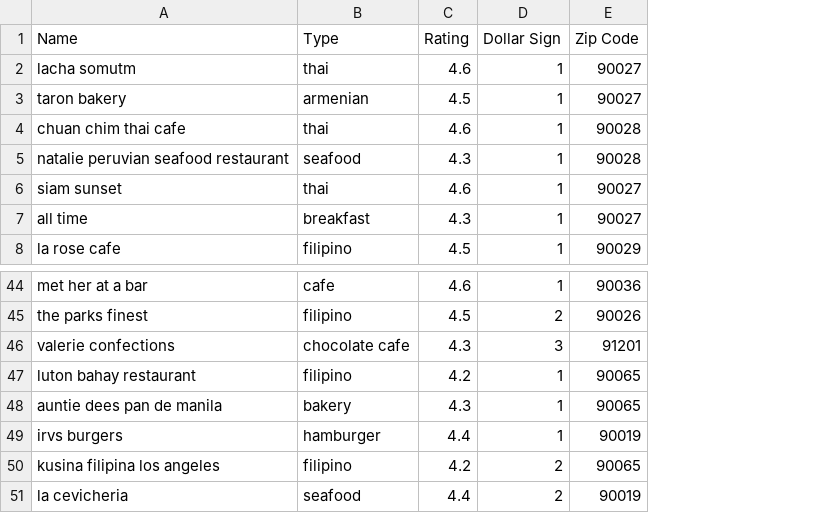
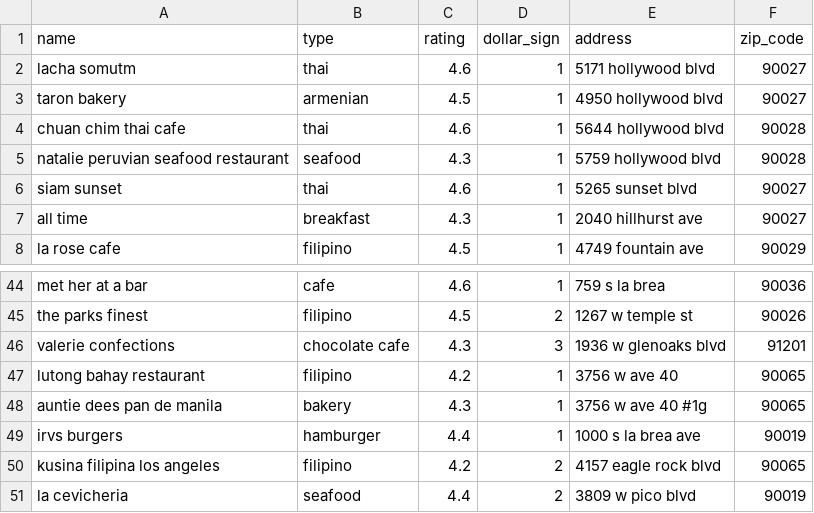
Before and after one commit to ArthurKimGl19/eateryGenerator, a CSV file: src/data/data-eatery.csv, drawn as a sheet; only a part is shown, gaps mark what is left out; removed rows and columns are numbered as before the commit, all else as after; the diff names each change by its address in the sheet, - before the commit and + after, or states it on an @@ line.

Commit message:
Add addresses to data and create new json

```diff
--- a/src/data/data-eatery.csv
+++ b/src/data/data-eatery.csv
+column E, rows 2-8: 5171 hollywood blvd | 4950 hollywood blvd | 5644 hollywood blvd | 5759 hollywood blvd | 5265 sunset blvd | 2040 hillhurst ave | 4749 fountain ave; rows 44-51: 759 s la brea | 1267 w temple st | 1936 w glenoaks blvd | 3756 w ave 40 | 3756 w ave 40 #1g | 1000 s la brea ave | 4157 eagle rock blvd | 3809 w pico blvd
-row 1: Name | Type | Rating | Dollar Sign | Zip Code
+row 1: name | type | rating | dollar_sign | address | zip_code
-A47: luton bahay restaurant
+A47: lutong bahay restaurant
```
Also changed, not shown: 1 other file.
